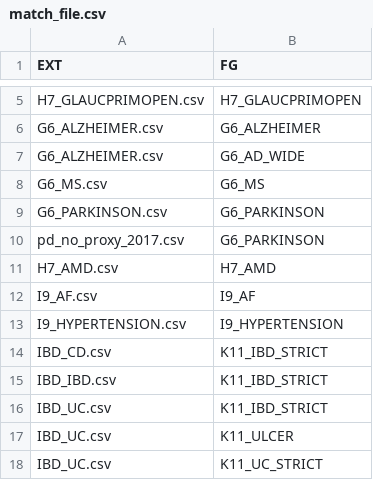
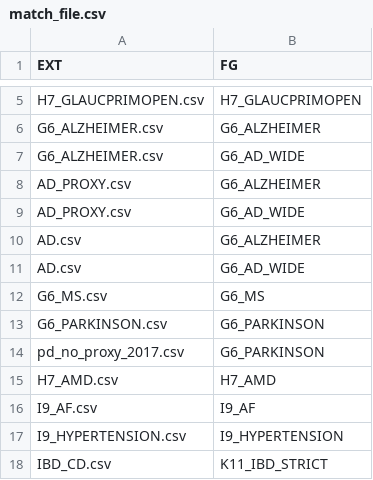
Before and after one commit to FINNGEN/betamatch-ext-data, a CSV file: match_file.csv, drawn as a sheet; only a part is shown, gaps mark what is left out; the shorter side is filled out with more unchanged rows.

Commit message:
adding ad study

```diff
--- a/match_file.csv
+++ b/match_file.csv
@@ -7,2 +7,6 @@ G6_ALZHEIMER.csv	G6_ALZHEIMER
 G6_ALZHEIMER.csv	G6_AD_WIDE
+AD_PROXY.csv	G6_ALZHEIMER
+AD_PROXY.csv	G6_AD_WIDE
+AD.csv	G6_ALZHEIMER
+AD.csv	G6_AD_WIDE
 G6_MS.csv	G6_MS
```
